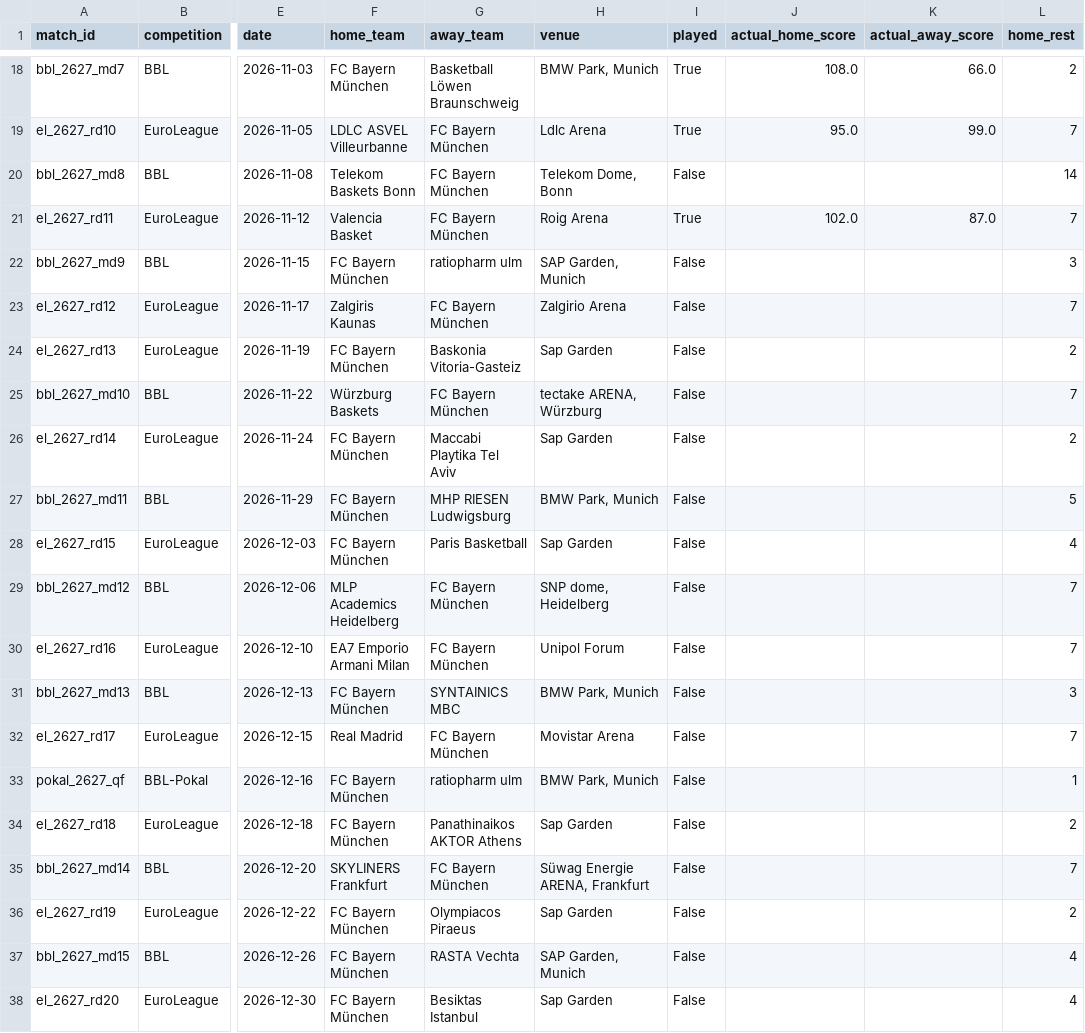
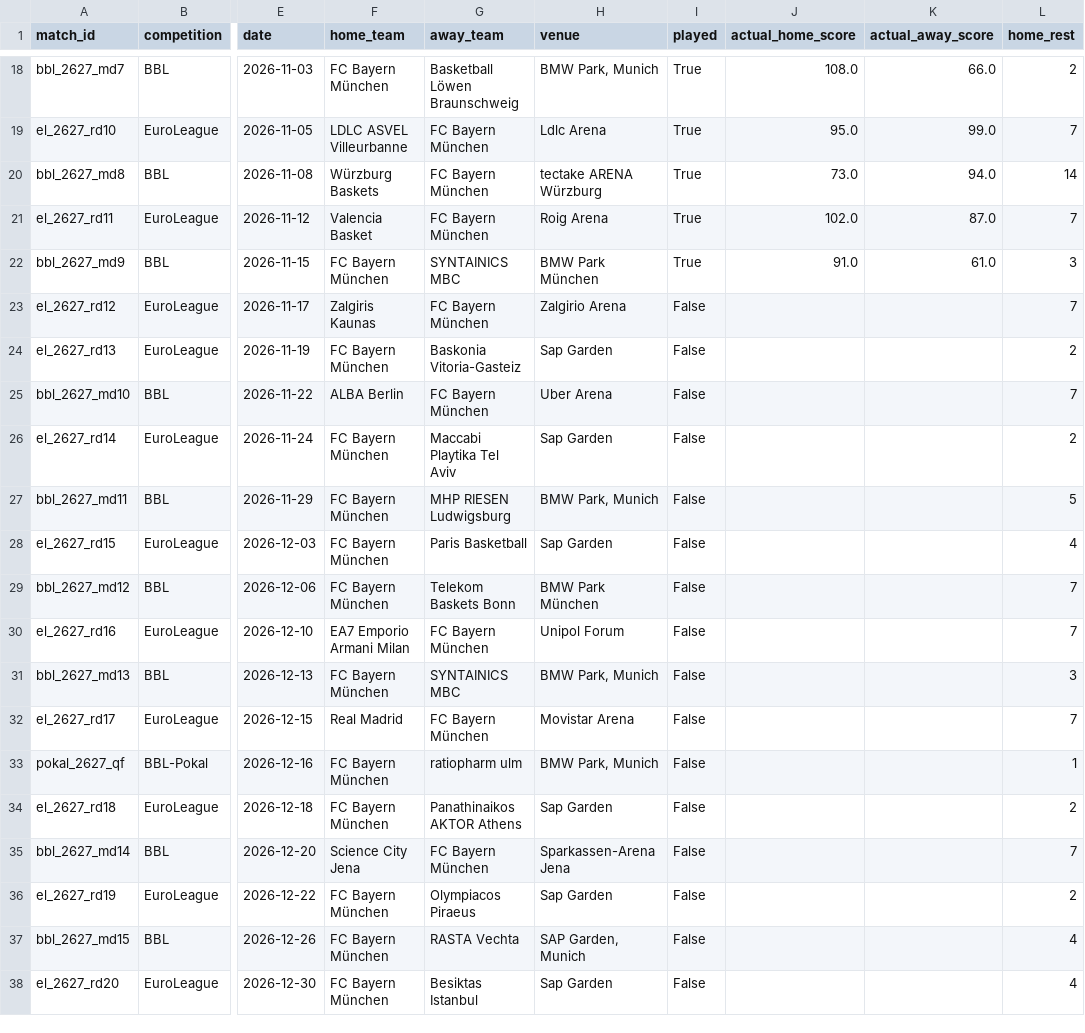
Before and after one commit to RLKO31/fcbb-basketball-predictor, a CSV file: data/processed/schedule_2026_2027_official.csv, drawn as a sheet; only a part is shown, gaps mark what is left out; the diff names each change by its address in the sheet, - before the commit and + after, or states it on an @@ line.

Commit message:
fix(sync): add automated easyCredit BBL scraper, fix next-match date filter in dashboard, and sync Nov 8-15 results

```diff
--- a/data/processed/schedule_2026_2027_official.csv
+++ b/data/processed/schedule_2026_2027_official.csv
-F20 (home_team): Telekom Baskets Bonn
+F20 (home_team): Würzburg Baskets
-H20 (venue): Telekom Dome, Bonn
+H20 (venue): tectake ARENA Würzburg
-I20 (played): False
+I20 (played): True
-J20 (actual_home_score): (empty)
+J20 (actual_home_score): 73.0
-K20 (actual_away_score): (empty)
+K20 (actual_away_score): 94.0
-G22 (away_team): ratiopharm ulm
+G22 (away_team): SYNTAINICS MBC
-H22 (venue): SAP Garden, Munich
+H22 (venue): BMW Park München
-I22 (played): False
+I22 (played): True
-J22 (actual_home_score): (empty)
+J22 (actual_home_score): 91.0
-K22 (actual_away_score): (empty)
+K22 (actual_away_score): 61.0
-F25 (home_team): Würzburg Baskets
+F25 (home_team): ALBA Berlin
-H25 (venue): tectake ARENA, Würzburg
+H25 (venue): Uber Arena
-F29 (home_team): MLP Academics Heidelberg
+F29 (home_team): FC Bayern München
-G29 (away_team): FC Bayern München
+G29 (away_team): Telekom Baskets Bonn
-H29 (venue): SNP dome, Heidelberg
+H29 (venue): BMW Park München
-F35 (home_team): SKYLINERS Frankfurt
+F35 (home_team): Science City Jena
-H35 (venue): Süwag Energie ARENA, Frankfurt
+H35 (venue): Sparkassen-Arena Jena
```
Also changed, not shown: 6 other files.
